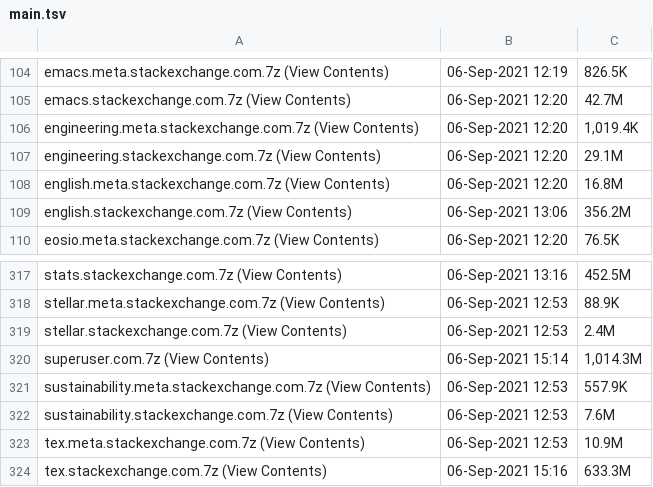
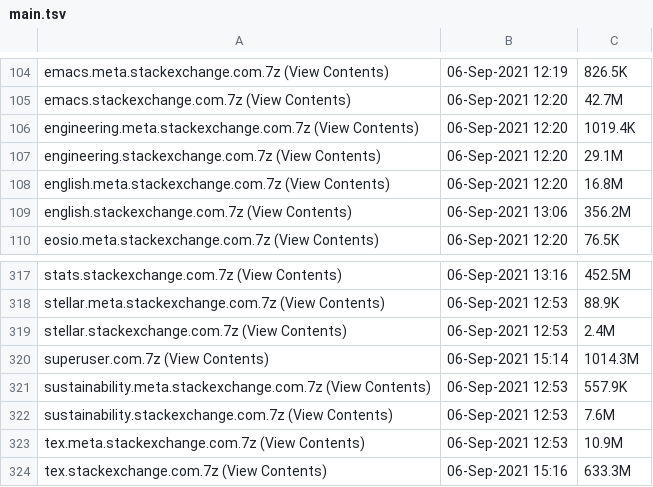
Before and after one commit to utkarshg99/StackExchange-Miner, a TSV file: Scraping/main.tsv, drawn as a sheet; only a part is shown, gaps mark what is left out.

```diff
--- a/Scraping/main.tsv
+++ b/Scraping/main.tsv
@@ -105,3 +105,3 @@ emacs.meta.stackexchange.com.7z (View Contents)	06-Sep-2021 12:19	826.5K
 emacs.stackexchange.com.7z (View Contents)	06-Sep-2021 12:20	42.7M
-engineering.meta.stackexchange.com.7z (View Contents)	06-Sep-2021 12:20	1,019.4K
+engineering.meta.stackexchange.com.7z (View Contents)	06-Sep-2021 12:20	1019.4K
 engineering.stackexchange.com.7z (View Contents)	06-Sep-2021 12:20	29.1M
@@ -319,3 +319,3 @@ stellar.meta.stackexchange.com.7z (View Contents)	06-Sep-2021 12:53	88.9K
 stellar.stackexchange.com.7z (View Contents)	06-Sep-2021 12:53	2.4M
-superuser.com.7z (View Contents)	06-Sep-2021 15:14	1,014.3M
+superuser.com.7z (View Contents)	06-Sep-2021 15:14	1014.3M
 sustainability.meta.stackexchange.com.7z (View Contents)	06-Sep-2021 12:53	557.9K
```
Also changed, not shown: Scraping/xmls.csv, 9 other files.
